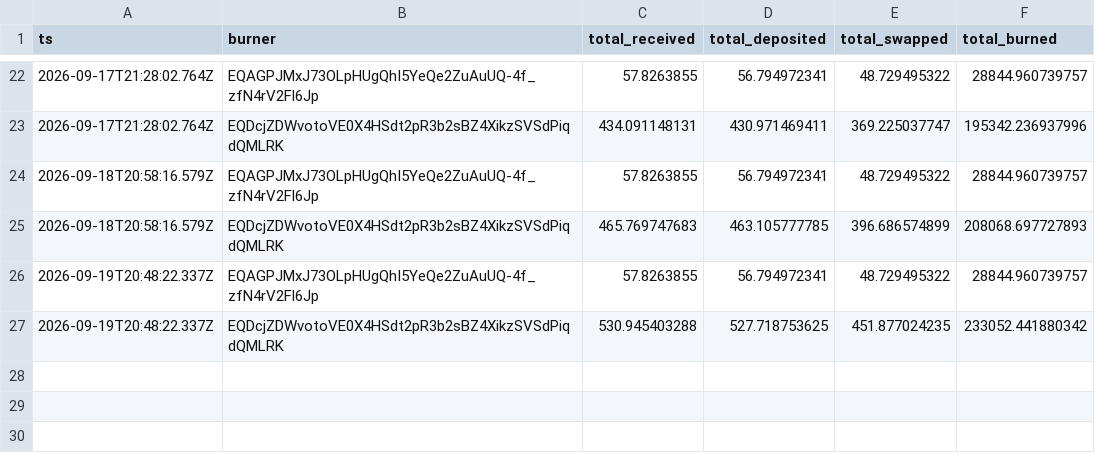
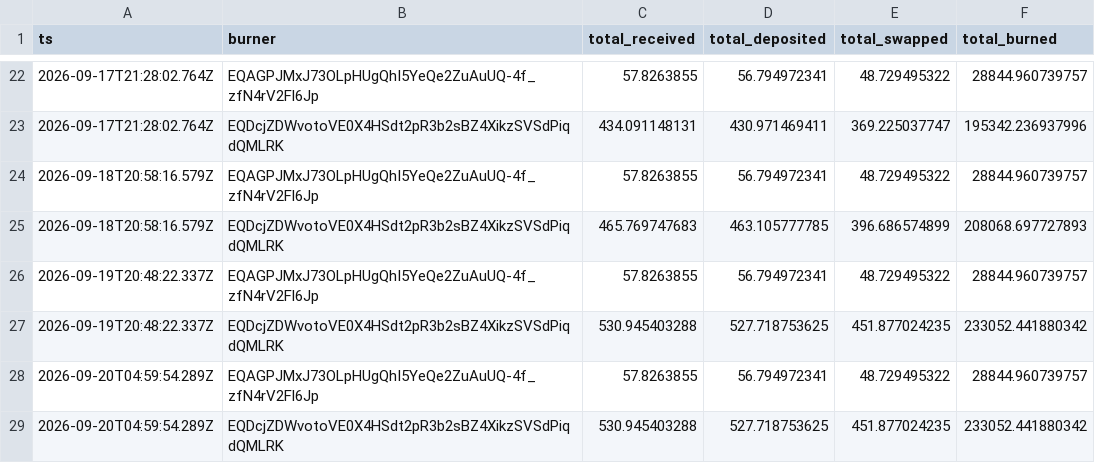
Before and after one commit to HipoFinance/dune, a CSV file: data/hpo_burn.csv, drawn as a sheet; only a part is shown, gaps mark what is left out; the diff names each change by its address in the sheet, - before the commit and + after, or states it on an @@ line.

Commit message:
chore: update treasury rate and HPO burn datasets

```diff
--- a/data/hpo_burn.csv
+++ b/data/hpo_burn.csv
+row 28: 2026-09-20T04:59:54.289Z | EQAGPJMxJ73OLpHUgQhI5YeQe2ZuAuUQ-4f_zfN4rV2Fl6Jp | 57.8263855 | 56.794972341 | 48.729495322 | 28844.960739757
+row 29: 2026-09-20T04:59:54.289Z | EQDcjZDWvotoVE0X4HSdt2pR3b2sBZ4XikzSVSdPiqdQMLRK | 530.945403288 | 527.718753625 | 451.877024235 | 233052.441880342
```
Also changed, not shown: data/treasury_rate.csv.
